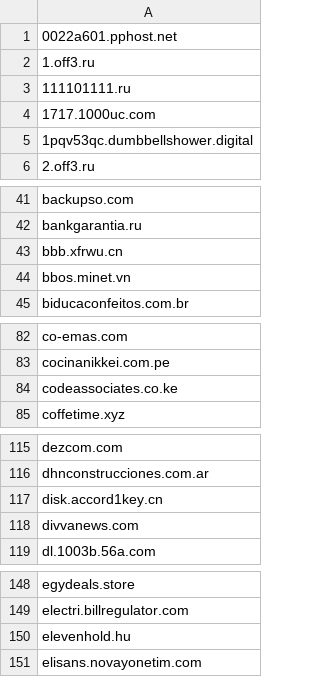
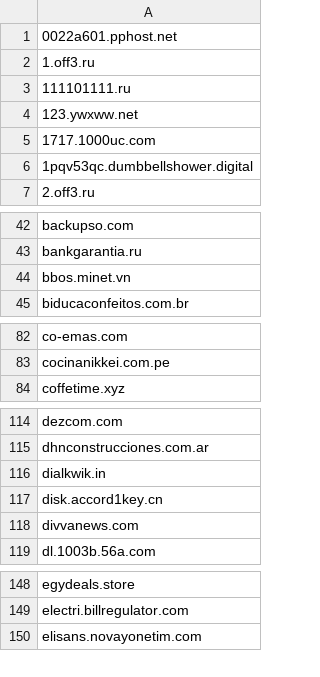
Before and after one commit to external-sources/hosts-sources, a CSV file: data/urlhausAbuseCh.csv, drawn as a sheet; only a part is shown, gaps mark what is left out; the diff covers the shown part only.

```diff
--- a/data/urlhausAbuseCh.csv
+++ b/data/urlhausAbuseCh.csv
@@ -3,2 +3,3 @@
 111101111.ru
+123.ywxww.net
 1717.1000uc.com
@@ -42,3 +43,2 @@ backupso.com
 bankgarantia.ru
-bbb.xfrwu.cn
 bbos.minet.vn
@@ -83,3 +83,2 @@ co-emas.com
 cocinanikkei.com.pe
-codeassociates.co.ke
 coffetime.xyz
@@ -116,2 +115,3 @@ dezcom.com
 dhnconstrucciones.com.ar
+dialkwik.in
 disk.accord1key.cn
@@ -149,3 +149,2 @@ egydeals.store
 electri.billregulator.com
-elevenhold.hu
 elisans.novayonetim.com
```
Also changed, not shown: 5 added rows and 3 removed rows elsewhere in this file, data/openfish/domain.csv, 4 other files.
